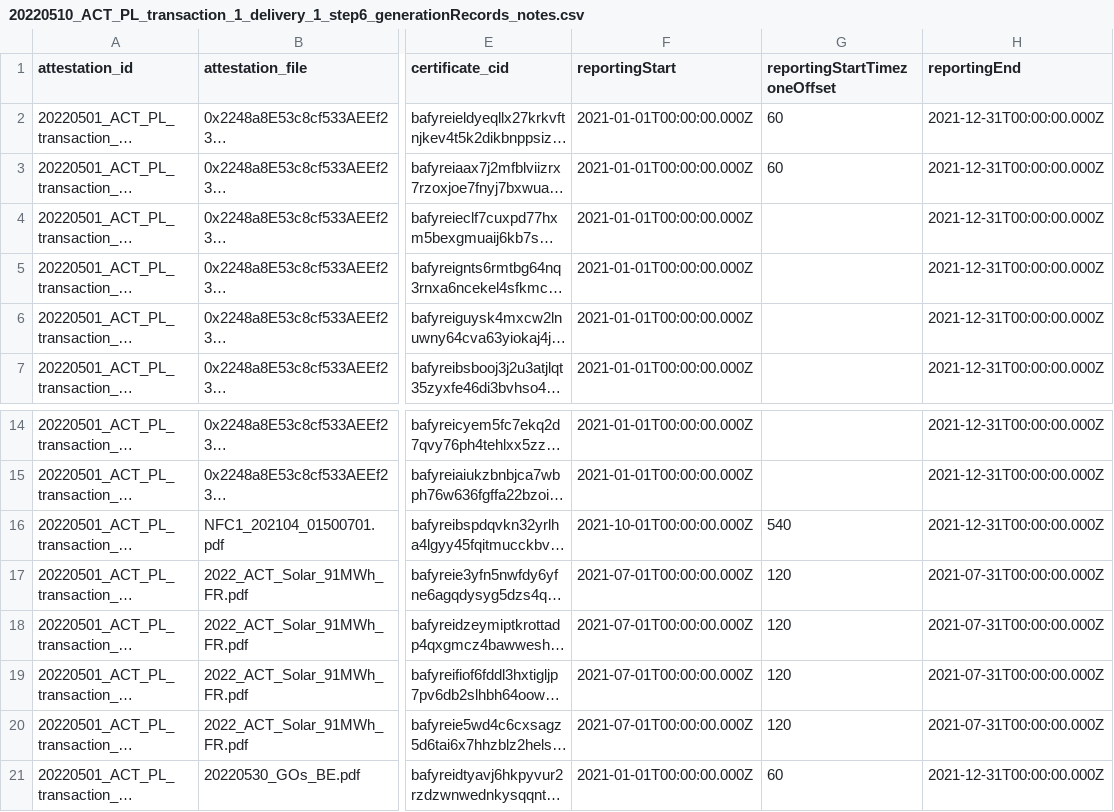
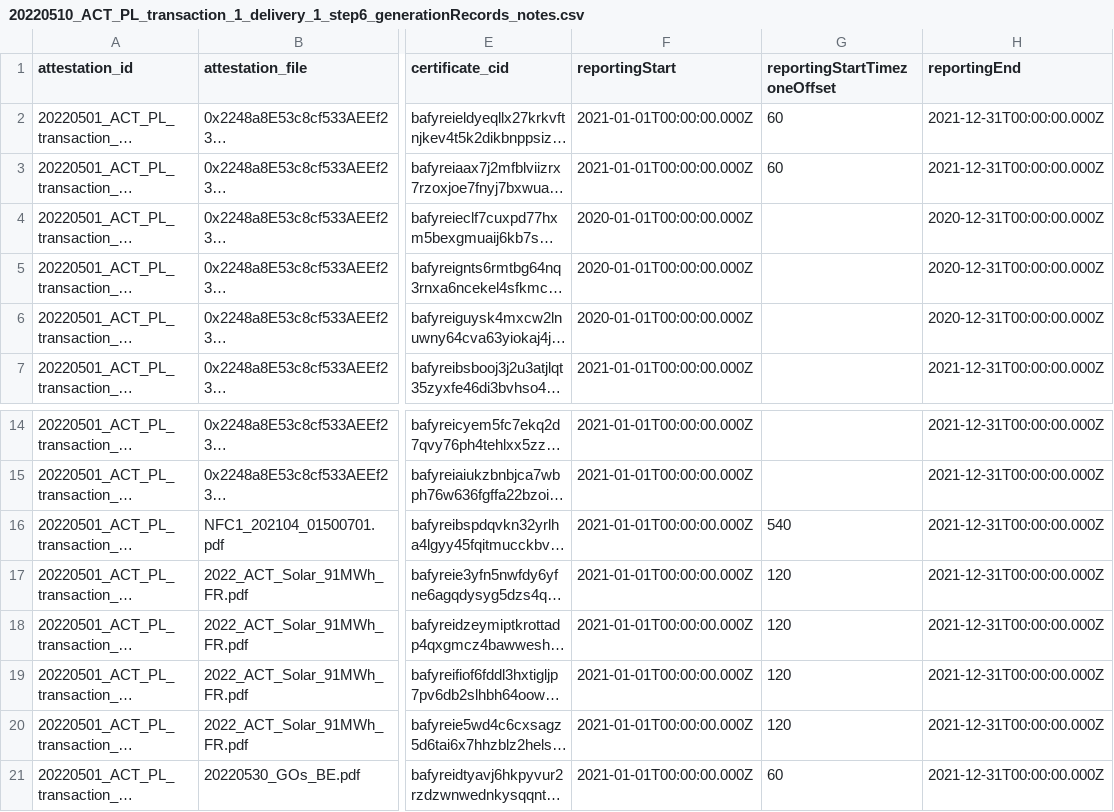
Before and after one commit to protocol/filecoin-renewables-purchases, a CSV file: 20220510_ACT_PL_transaction_1_delivery_1/20220510_ACT_PL_transaction_1_delivery_1_step6_generationRecords_notes.csv, drawn as a sheet; only a part is shown, gaps mark what is left out; long unchanged cells end in …; the diff covers the shown part only; the diff names each change by its address in the sheet, - before the commit and + after, or states it on an @@ line.

```diff
--- a/20220510_ACT_PL_transaction_1_delivery_1/20220510_ACT_PL_transaction_1_delivery_1_step6_generationRecords_notes.csv
+++ b/20220510_ACT_PL_transaction_1_delivery_1/20220510_ACT_PL_transaction_1_delivery_1_step6_generationRecords_notes.csv
-F4:F6 (reportingStart): 2021-01-01T00:00:00.000Z
+F4:F6 (reportingStart): 2020-01-01T00:00:00.000Z
-H4:H6 (reportingEnd): 2021-12-31T00:00:00.000Z
+H4:H6 (reportingEnd): 2020-12-31T00:00:00.000Z
-F16 (reportingStart): 2021-10-01T00:00:00.000Z
+F16 (reportingStart): 2021-01-01T00:00:00.000Z
-F17:F20 (reportingStart): 2021-07-01T00:00:00.000Z
+F17:F20 (reportingStart): 2021-01-01T00:00:00.000Z
-H17:H20 (reportingEnd): 2021-07-31T00:00:00.000Z
+H17:H20 (reportingEnd): 2021-12-31T00:00:00.000Z
```
Also changed, not shown: 1 added row and 23 edited cells elsewhere in this file, 20220510_ACT_PL_transaction_1_delivery_1/20220510_ACT_PL_transaction_1_delivery_1_step6_generationRecords.csv, 3 other files.
